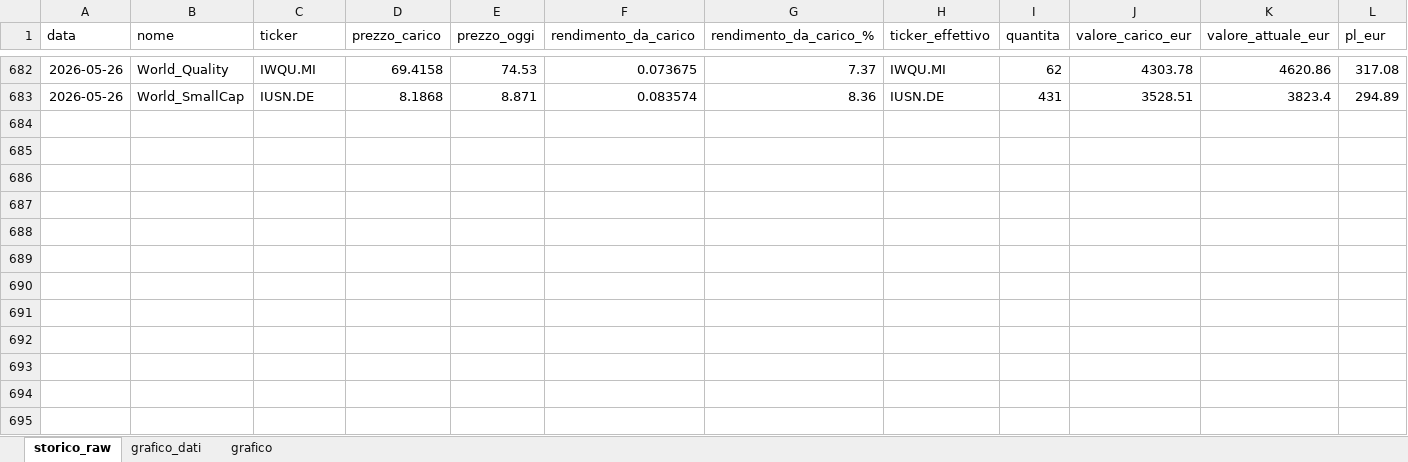
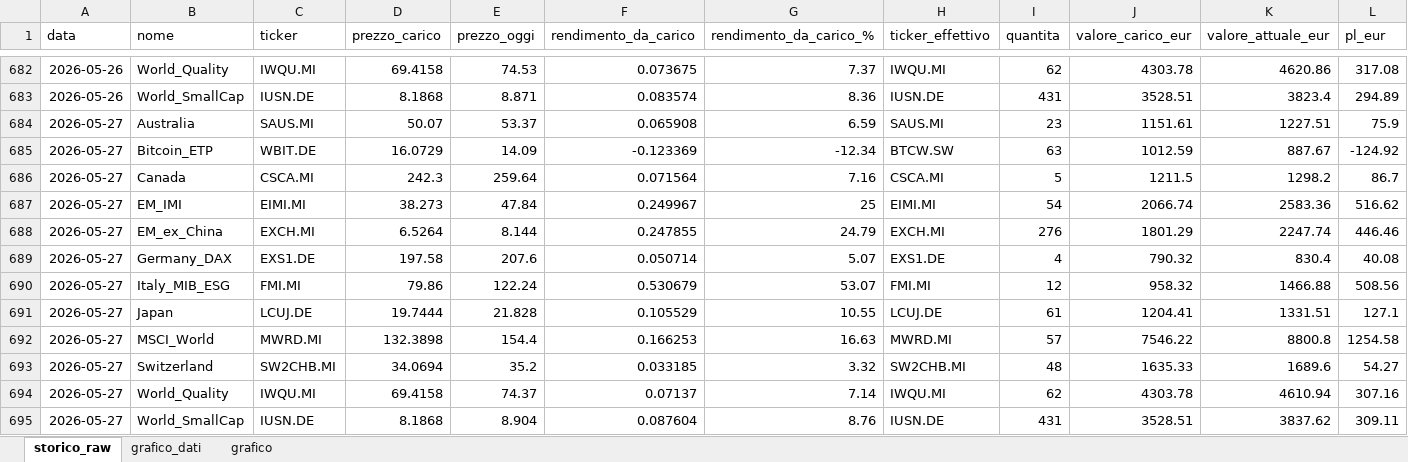
Before and after one commit to infozero1/etf-tracker, an Excel workbook: grafico_portafoglio.xlsx, sheet storico_raw, drawn as a sheet; only a part is shown, gaps mark what is left out; values as stored, in another font and other column widths than the file's, no borders; rows hold the shown columns only; the diff names each change by its address in the sheet, - before the commit and + after, or states it on an @@ line.

```diff
--- a/grafico_portafoglio.xlsx (sheet storico_raw)
+++ b/grafico_portafoglio.xlsx (sheet storico_raw)
+row 684: 2026-05-27 | Australia | SAUS.MI | 50.07 | 53.37 | 0.065908 | 6.59 | SAUS.MI | 23 | 1151.61 | 1227.51 | 75.9
+row 685: 2026-05-27 | Bitcoin_ETP | WBIT.DE | 16.0729 | 14.09 | -0.123369 | -12.34 | BTCW.SW | 63 | 1012.59 | 887.67 | -124.92
+row 686: 2026-05-27 | Canada | CSCA.MI | 242.3 | 259.64 | 0.071564 | 7.16 | CSCA.MI | 5 | 1211.5 | 1298.2 | 86.7
+row 687: 2026-05-27 | EM_IMI | EIMI.MI | 38.273 | 47.84 | 0.249967 | 25 | EIMI.MI | 54 | 2066.74 | 2583.36 | 516.62
+row 688: 2026-05-27 | EM_ex_China | EXCH.MI | 6.5264 | 8.144 | 0.247855 | 24.79 | EXCH.MI | 276 | 1801.29 | 2247.74 | 446.46
+row 689: 2026-05-27 | Germany_DAX | EXS1.DE | 197.58 | 207.6 | 0.050714 | 5.07 | EXS1.DE | 4 | 790.32 | 830.4 | 40.08
+row 690: 2026-05-27 | Italy_MIB_ESG | FMI.MI | 79.86 | 122.24 | 0.530679 | 53.07 | FMI.MI | 12 | 958.32 | 1466.88 | 508.56
+row 691: 2026-05-27 | Japan | LCUJ.DE | 19.7444 | 21.828 | 0.105529 | 10.55 | LCUJ.DE | 61 | 1204.41 | 1331.51 | 127.1
+row 692: 2026-05-27 | MSCI_World | MWRD.MI | 132.3898 | 154.4 | 0.166253 | 16.63 | MWRD.MI | 57 | 7546.22 | 8800.8 | 1254.58
+row 693: 2026-05-27 | Switzerland | SW2CHB.MI | 34.0694 | 35.2 | 0.033185 | 3.32 | SW2CHB.MI | 48 | 1635.33 | 1689.6 | 54.27
+row 694: 2026-05-27 | World_Quality | IWQU.MI | 69.4158 | 74.37 | 0.07137 | 7.14 | IWQU.MI | 62 | 4303.78 | 4610.94 | 307.16
+row 695: 2026-05-27 | World_SmallCap | IUSN.DE | 8.1868 | 8.904 | 0.087604 | 8.76 | IUSN.DE | 431 | 3528.51 | 3837.62 | 309.11
```
Also changed, not shown: sheet grafico_dati, charts or pictures, 1 other file.
